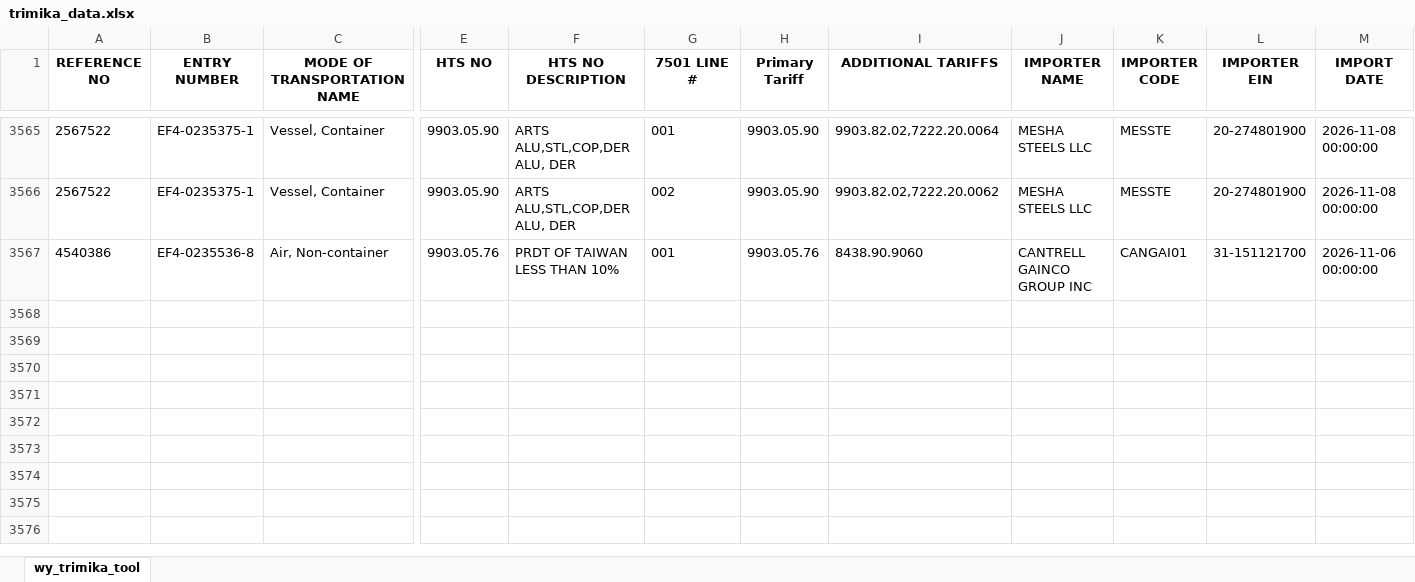
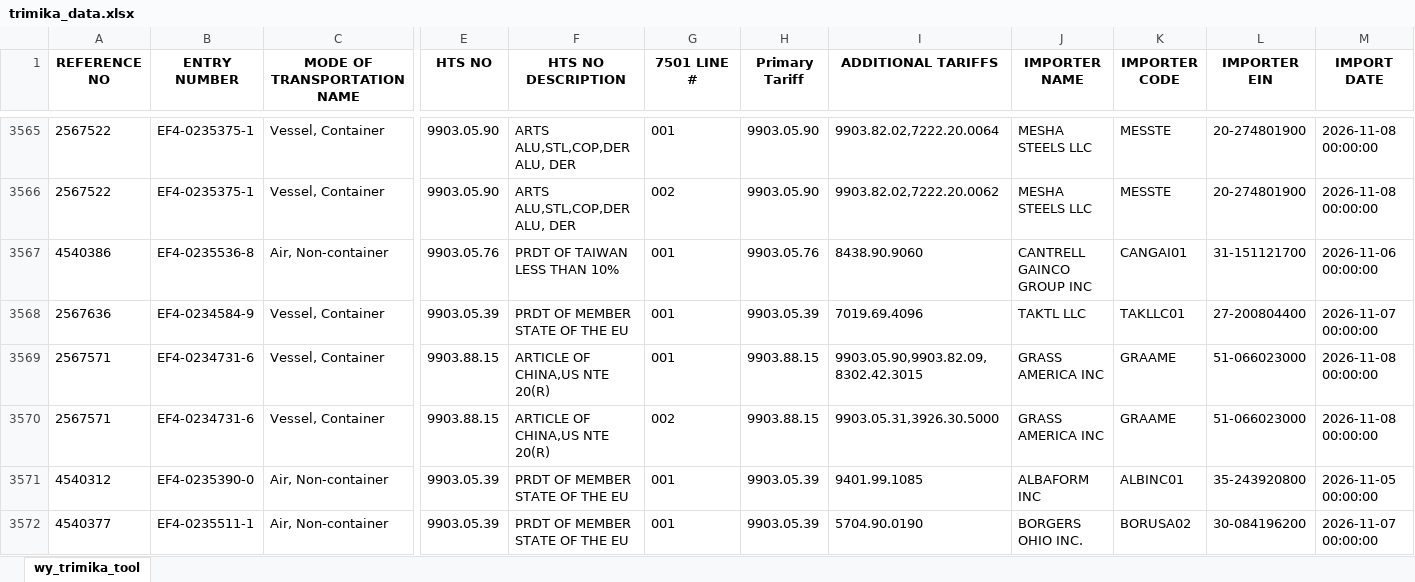
Before and after one commit to iffinc-ga/hts_search_tool, an Excel workbook: trimika_data.xlsx, sheet wy_trimika_tool, drawn as a sheet; only a part is shown, gaps mark what is left out; values as stored, in another font and other column widths than the file's, no borders; rows hold the shown columns only; the diff names each change by its address in the sheet, - before the commit and + after, or states it on an @@ line.

Commit message:
Append trimika data — 5 new rows, 3571 total

```diff
--- a/trimika_data.xlsx (sheet wy_trimika_tool)
+++ b/trimika_data.xlsx (sheet wy_trimika_tool)
+row 3568: 2567636 | EF4-0234584-9 | Vessel, Container | 9903.05.39 | PRDT OF MEMBER STATE OF THE EU | 001 | 9903.05.39 | 7019.69.4096 | TAKTL LLC | TAKLLC01 | 27-200804400 | 2026-11-07 00:00:00
+row 3569: 2567571 | EF4-0234731-6 | Vessel, Container | 9903.88.15 | ARTICLE OF CHINA,US NTE 20(R) | 001 | 9903.88.15 | 9903.05.90,9903.82.09,8302.42.3015 | GRASS AMERICA INC | GRAAME | 51-066023000 | 2026-11-08 00:00:00
+row 3570: 2567571 | EF4-0234731-6 | Vessel, Container | 9903.88.15 | ARTICLE OF CHINA,US NTE 20(R) | 002 | 9903.88.15 | 9903.05.31,3926.30.5000 | GRASS AMERICA INC | GRAAME | 51-066023000 | 2026-11-08 00:00:00
+row 3571: 4540312 | EF4-0235390-0 | Air, Non-container | 9903.05.39 | PRDT OF MEMBER STATE OF THE EU | 001 | 9903.05.39 | 9401.99.1085 | ALBAFORM INC | ALBINC01 | 35-243920800 | 2026-11-05 00:00:00
+row 3572: 4540377 | EF4-0235511-1 | Air, Non-container | 9903.05.39 | PRDT OF MEMBER STATE OF THE EU | 001 | 9903.05.39 | 5704.90.0190 | BORGERS OHIO INC. | BORUSA02 | 30-084196200 | 2026-11-07 00:00:00
```
